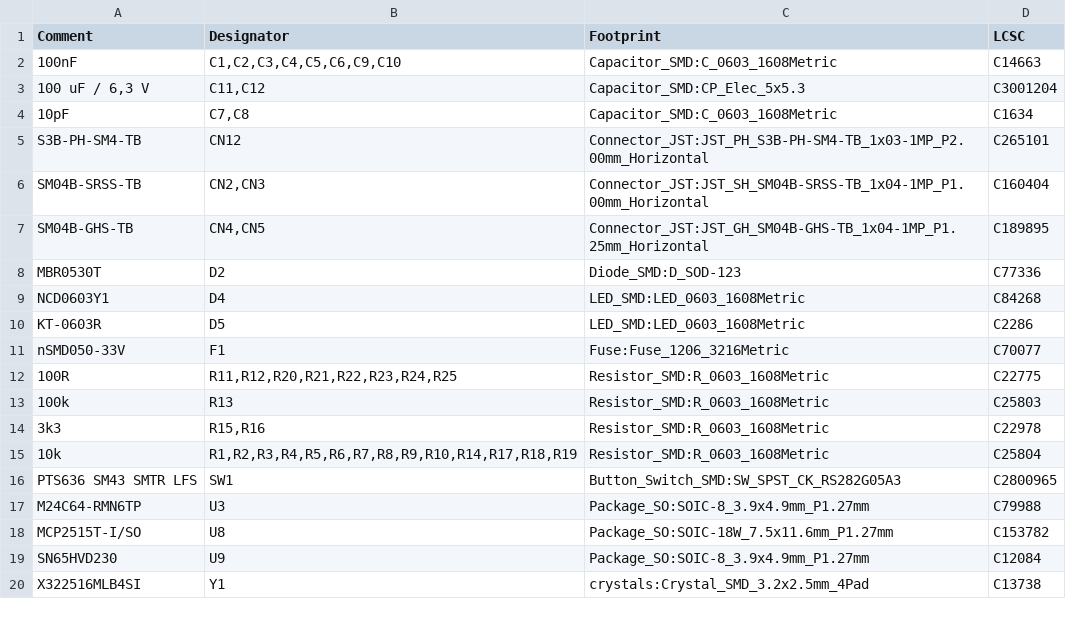
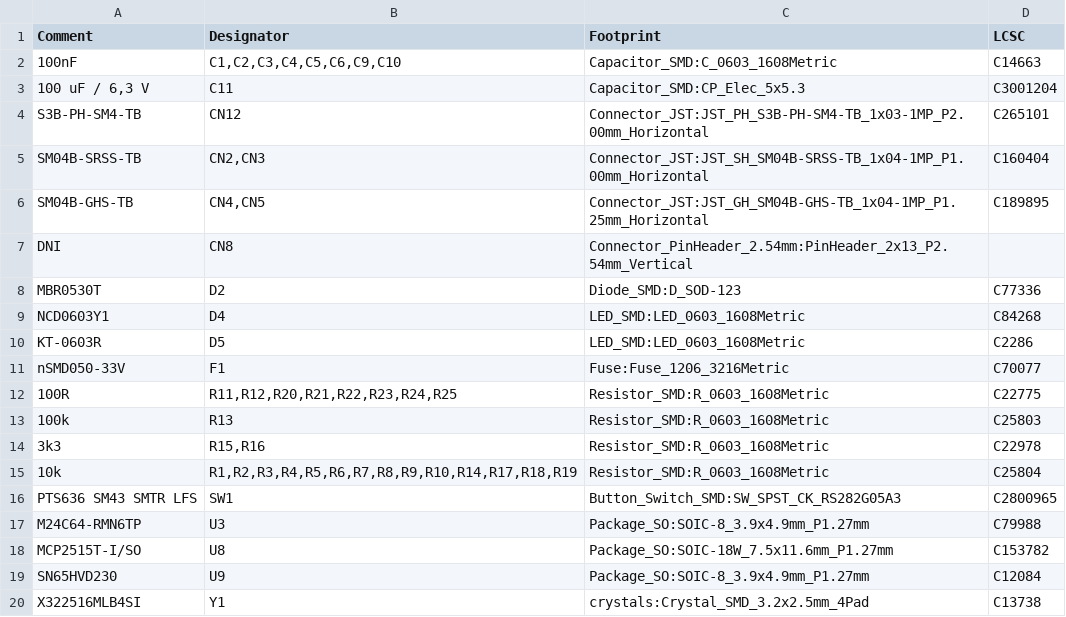
Before and after one commit to generationmake/CyphalPicoBase-CAN, a CSV file: kicad_source/OpenCyphalPicoBase.csv, drawn as a sheet.

```diff
--- a/kicad_source/OpenCyphalPicoBase.csv
+++ b/kicad_source/OpenCyphalPicoBase.csv
@@ -2,4 +2,3 @@ Comment,Designator,Footprint,LCSC
 "100nF","C1,C2,C3,C4,C5,C6,C9,C10","Capacitor_SMD:C_0603_1608Metric","C14663"
-"100 uF / 6,3 V","C11,C12","Capacitor_SMD:CP_Elec_5x5.3","C3001204"
-"10pF","C7,C8","Capacitor_SMD:C_0603_1608Metric","C1634"
+"100 uF / 6,3 V","C11","Capacitor_SMD:CP_Elec_5x5.3","C3001204"
 "S3B-PH-SM4-TB","CN12","Connector_JST:JST_PH_S3B-PH-SM4-TB_1x03-1MP_P2.00mm_Horizontal","C265101"
@@ -7,2 +6,3 @@ Comment,Designator,Footprint,LCSC
 "SM04B-GHS-TB","CN4,CN5","Connector_JST:JST_GH_SM04B-GHS-TB_1x04-1MP_P1.25mm_Horizontal","C189895"
+"DNI","CN8","Connector_PinHeader_2.54mm:PinHeader_2x13_P2.54mm_Vertical",""
 "MBR0530T","D2","Diode_SMD:D_SOD-123","C77336"
```
Also changed, not shown: gerber/OpenCyphalPicoBase-top-pos.csv, 15 other files.
